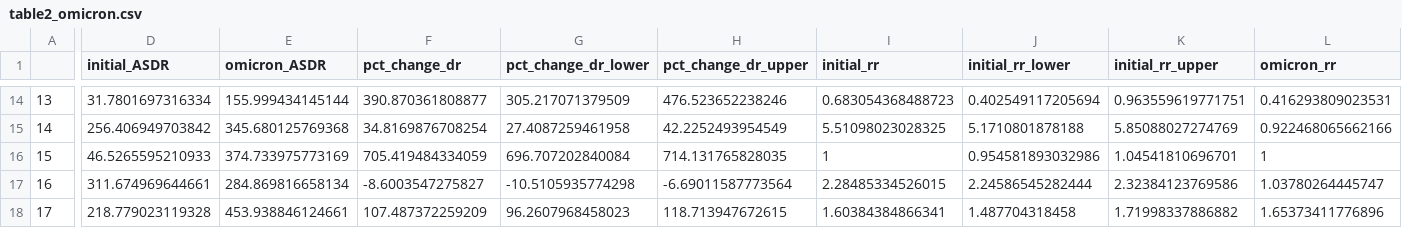
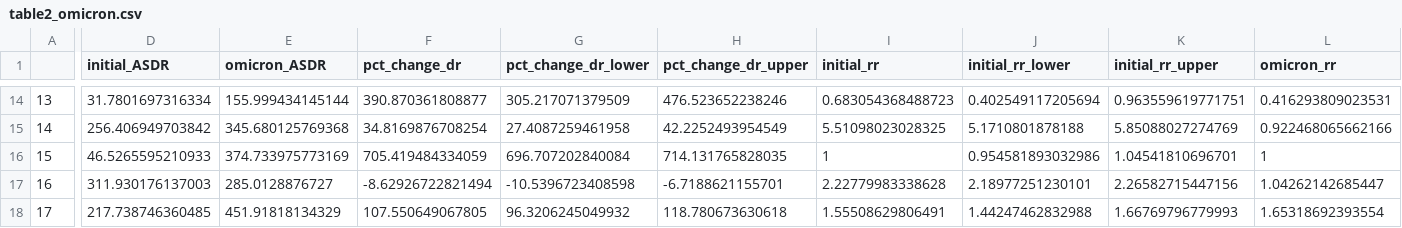
Before and after one commit to The-Uncounted-Lab/covid-race-metro, a CSV file: Output/table2_omicron.csv, drawn as a sheet; only a part is shown, gaps mark what is left out; the diff covers the shown part only; the diff names each change by its address in the sheet, - before the commit and + after, or states it on an @@ line.

```diff
--- a/Output/table2_omicron.csv
+++ b/Output/table2_omicron.csv
-D17 (initial_ASDR): 311.674969644661
+D17 (initial_ASDR): 311.930176137003
-E17 (omicron_ASDR): 284.869816658134
+E17 (omicron_ASDR): 285.0128876727
-F17 (pct_change_dr): -8.6003547275827
+F17 (pct_change_dr): -8.62926722821494
-G17 (pct_change_dr_lower): -10.5105935774298
+G17 (pct_change_dr_lower): -10.5396723408598
-H17 (pct_change_dr_upper): -6.69011587773564
+H17 (pct_change_dr_upper): -6.7188621155701
-I17 (initial_rr): 2.28485334526015
+I17 (initial_rr): 2.22779983338628
-J17 (initial_rr_lower): 2.24586545282444
+J17 (initial_rr_lower): 2.18977251230101
-K17 (initial_rr_upper): 2.32384123769586
+K17 (initial_rr_upper): 2.26582715447156
-L17 (omicron_rr): 1.03780264445747
+L17 (omicron_rr): 1.04262142685447
-D18 (initial_ASDR): 218.779023119328
+D18 (initial_ASDR): 217.738746360485
-E18 (omicron_ASDR): 453.938846124661
+E18 (omicron_ASDR): 451.91818134329
-F18 (pct_change_dr): 107.487372259209
+F18 (pct_change_dr): 107.550649067805
-G18 (pct_change_dr_lower): 96.2607968458023
+G18 (pct_change_dr_lower): 96.3206245049932
-H18 (pct_change_dr_upper): 118.713947672615
+H18 (pct_change_dr_upper): 118.780673630618
-I18 (initial_rr): 1.60384384866341
+I18 (initial_rr): 1.55508629806491
-J18 (initial_rr_lower): 1.487704318458
+J18 (initial_rr_lower): 1.44247462832988
-K18 (initial_rr_upper): 1.71998337886882
+K18 (initial_rr_upper): 1.66769796779993
-L18 (omicron_rr): 1.65373411776896
+L18 (omicron_rr): 1.65318692393554
```
Also changed, not shown: 49 edited cells elsewhere in this file, Output/table1_delta.csv, 12 other files.
